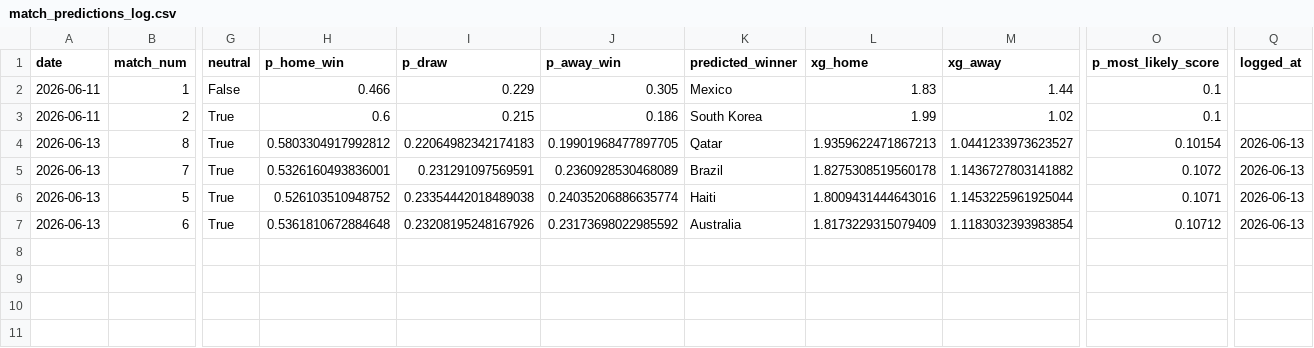
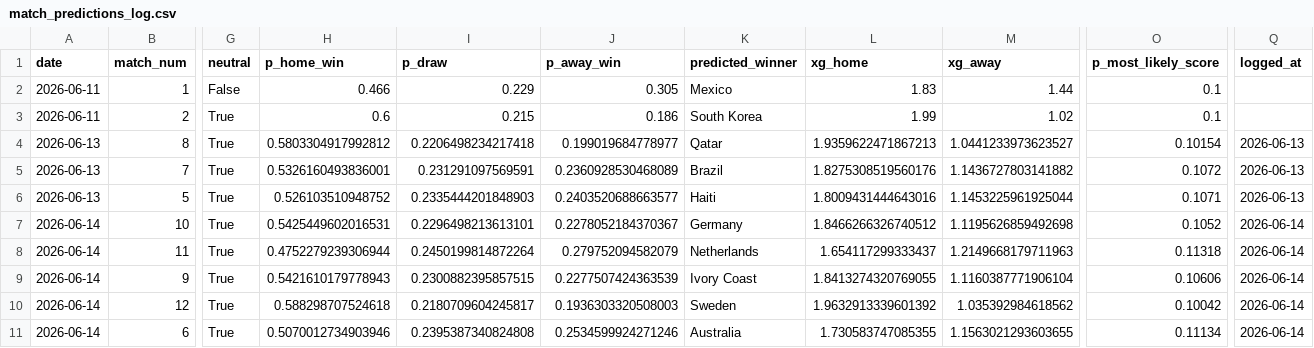
Before and after one commit to rfurno/worldcup2026, a CSV file: simulations/data/match_predictions_log.csv, drawn as a sheet; only a part is shown, gaps mark what is left out; addresses are those after the commit; rows hold the shown columns only; the diff names each change by its address in the sheet, - before the commit and + after, or states it on an @@ line.

```diff
--- a/simulations/data/match_predictions_log.csv
+++ b/simulations/data/match_predictions_log.csv
-I4 (p_draw): 0.22064982342174183
+I4 (p_draw): 0.2206498234217418
-J4 (p_away_win): 0.19901968477897705
+J4 (p_away_win): 0.199019684778977
-L5 (xg_home): 1.8275308519560178
+L5 (xg_home): 1.8275308519560176
-I6 (p_draw): 0.23354442018489038
+I6 (p_draw): 0.2335444201848903
-J6 (p_away_win): 0.24035206886635774
+J6 (p_away_win): 0.2403520688663577
+row 7: 2026-06-14 | 10 | True | 0.5425449602016531 | 0.2296498213613101 | 0.2278052184370367 | Germany | 1.8466266326740512 | 1.1195626859492698 | 0.1052 | 2026-06-14
+row 8: 2026-06-14 | 11 | True | 0.4752279239306944 | 0.2450199814872264 | 0.279752094582079 | Netherlands | 1.654117299333437 | 1.2149668179711963 | 0.11318 | 2026-06-14
+row 9: 2026-06-14 | 9 | True | 0.5421610179778943 | 0.2300882395857515 | 0.2277507424363539 | Ivory Coast | 1.8413274320769055 | 1.1160387771906104 | 0.10606 | 2026-06-14
+row 10: 2026-06-14 | 12 | True | 0.588298707524618 | 0.2180709604245817 | 0.1936303320508003 | Sweden | 1.9632913339601392 | 1.035392984618562 | 0.10042 | 2026-06-14
-A11 (date): 2026-06-13
+A11 (date): 2026-06-14
-H11 (p_home_win): 0.5361810672884648
+H11 (p_home_win): 0.5070012734903946
-I11 (p_draw): 0.23208195248167926
+I11 (p_draw): 0.2395387340824808
-J11 (p_away_win): 0.23173698022985592
+J11 (p_away_win): 0.2534599924271246
-L11 (xg_home): 1.8173229315079409
+L11 (xg_home): 1.730583747085355
-M11 (xg_away): 1.1183032393983854
+M11 (xg_away): 1.1563021293603655
-O11 (p_most_likely_score): 0.10712
+O11 (p_most_likely_score): 0.11134
-Q11 (logged_at): 2026-06-13
+Q11 (logged_at): 2026-06-14
```
Also changed, not shown: simulations/data/match_events.csv, simulations/data/match_results.csv, 11 other files.
